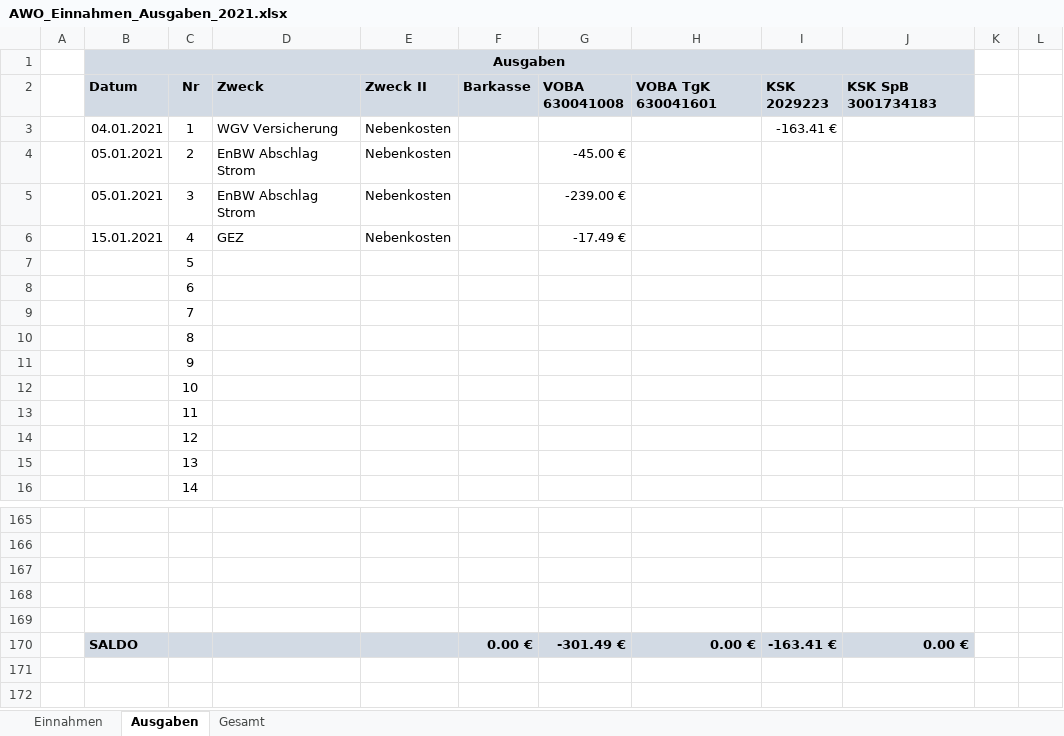
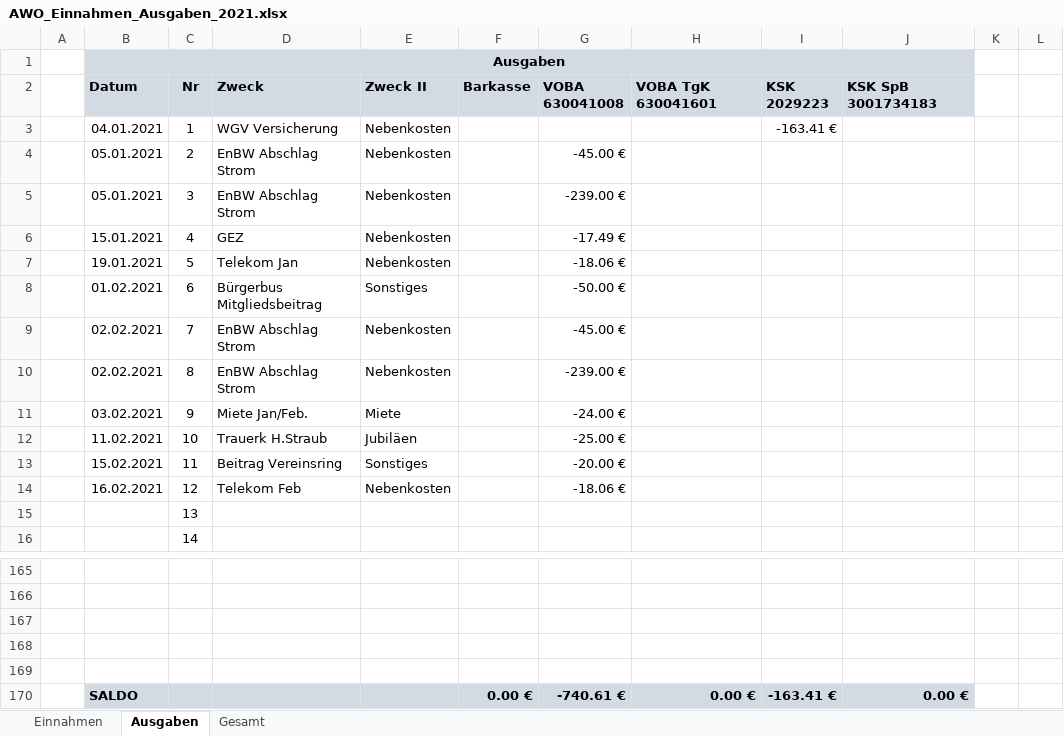
Before and after one commit to bwildner/AWO, an Excel workbook: AWO_Einnahmen_Ausgaben_2021.xlsx, sheet Ausgaben, drawn as a sheet; only a part is shown, gaps mark what is left out; values as stored, in another font and other column widths than the file's, no borders; conditional formats not drawn; the diff names each change by its address in the sheet, - before the commit and + after, or states it on an @@ line.

```diff
--- a/AWO_Einnahmen_Ausgaben_2021.xlsx (sheet Ausgaben)
+++ b/AWO_Einnahmen_Ausgaben_2021.xlsx (sheet Ausgaben)
-B7 (Ausgaben): (empty)
+B7 (Ausgaben): 19.01.2021
-D7: (empty)
+D7: Telekom Jan
-E7: (empty)
+E7: Nebenkosten
-G7: (empty)
+G7: -18.06 €
-B8 (Ausgaben): (empty)
+B8 (Ausgaben): 01.02.2021
-D8: (empty)
+D8: Bürgerbus Mitgliedsbeitrag
-E8: (empty)
+E8: Sonstiges
-G8: (empty)
+G8: -50.00 €
-B9:B10 (Ausgaben): (empty)
+B9:B10 (Ausgaben): 02.02.2021
-D9:D10: (empty)
+D9:D10: EnBW Abschlag Strom
-E9:E10: (empty)
+E9:E10: Nebenkosten
-G9: (empty)
+G9: -45.00 €
-G10: (empty)
+G10: -239.00 €
-B11 (Ausgaben): (empty)
+B11 (Ausgaben): 03.02.2021
-D11: (empty)
+D11: Miete Jan/Feb.
-E11: (empty)
+E11: Miete
-G11: (empty)
+G11: -24.00 €
-B12 (Ausgaben): (empty)
+B12 (Ausgaben): 11.02.2021
-D12: (empty)
+D12: Trauerk H.Straub
-E12: (empty)
+E12: Jubiläen
-G12: (empty)
+G12: -25.00 €
-B13 (Ausgaben): (empty)
+B13 (Ausgaben): 15.02.2021
-D13: (empty)
+D13: Beitrag Vereinsring
-E13: (empty)
+E13: Sonstiges
-G13: (empty)
+G13: -20.00 €
-B14 (Ausgaben): (empty)
+B14 (Ausgaben): 16.02.2021
-D14: (empty)
+D14: Telekom Feb
-E14: (empty)
+E14: Nebenkosten
-G14: (empty)
+G14: -18.06 €
-G170: -301.49 €
+G170: -740.61 €
```
Also changed, not shown: sheet Einnahmen.
